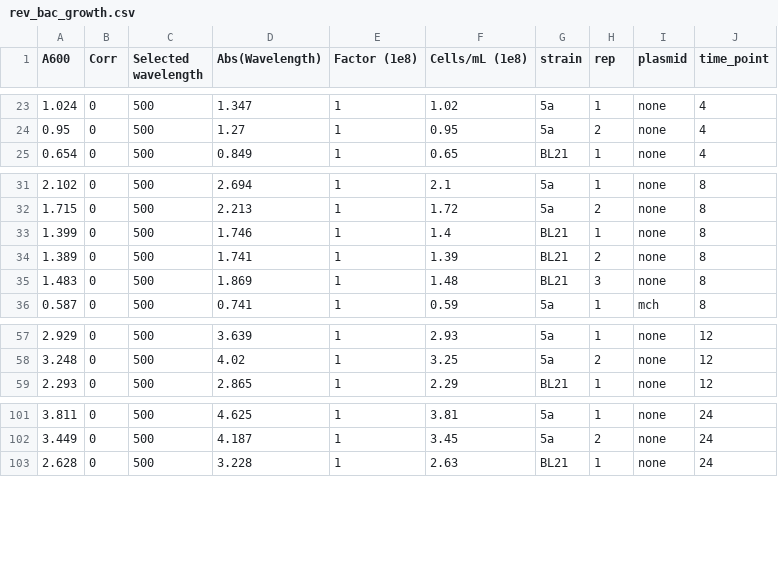
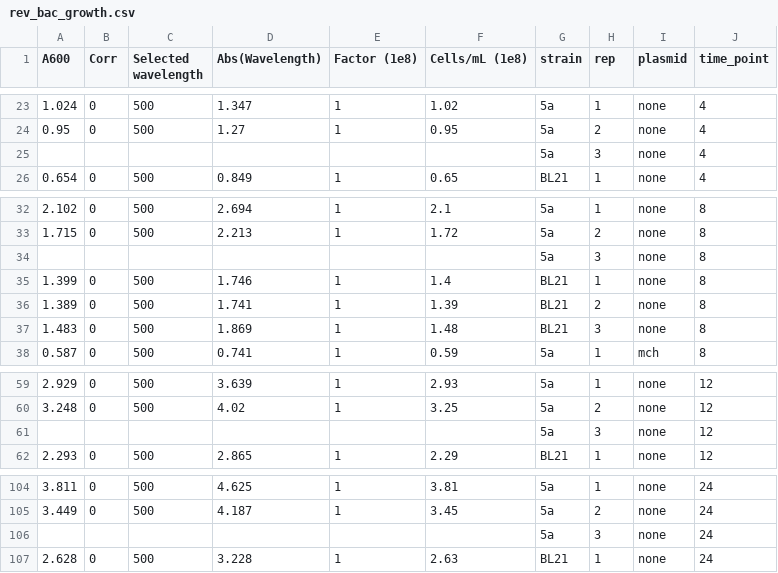
Before and after one commit to MatreyekLab/STIM1_cEFhand, a CSV file: Revision_1/data_r1/rev_bac_growth.csv, drawn as a sheet; only a part is shown, gaps mark what is left out.

Commit message:
growth rate

```diff
--- a/Revision_1/data_r1/rev_bac_growth.csv
+++ b/Revision_1/data_r1/rev_bac_growth.csv
@@ -24,2 +24,3 @@
 0.95,0,500,1.27,1,0.95,5a,2,none,4
+,,,,,,5a,3,none,4
 0.654,0,500,0.849,1,0.65,BL21,1,none,4
@@ -32,2 +33,3 @@
 1.715,0,500,2.213,1,1.72,5a,2,none,8
+,,,,,,5a,3,none,8
 1.399,0,500,1.746,1,1.4,BL21,1,none,8
@@ -58,2 +60,3 @@
 3.248,0,500,4.02,1,3.25,5a,2,none,12
+,,,,,,5a,3,none,12
 2.293,0,500,2.865,1,2.29,BL21,1,none,12
@@ -102,2 +105,3 @@
 3.449,0,500,4.187,1,3.45,5a,2,none,24
+,,,,,,5a,3,none,24
 2.628,0,500,3.228,1,2.63,BL21,1,none,24
```
Also changed, not shown: 1 other file.
